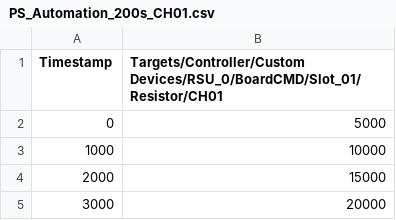
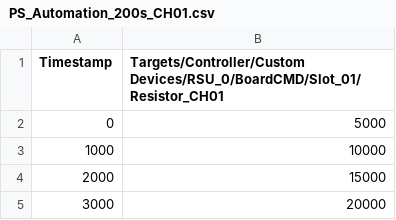
Before and after one commit to KBSung39/myDev, a CSV file: PS_Automation_200s_CH01.csv, drawn as a sheet; only a part is shown.

```diff
--- a/PS_Automation_200s_CH01.csv
+++ b/PS_Automation_200s_CH01.csv
@@ -1,2 +1,2 @@
-Timestamp,Targets/Controller/Custom Devices/RSU_0/BoardCMD/Slot_01/Resistor/CH01
+Timestamp,Targets/Controller/Custom Devices/RSU_0/BoardCMD/Slot_01/Resistor_CH01
 0,5000
```
